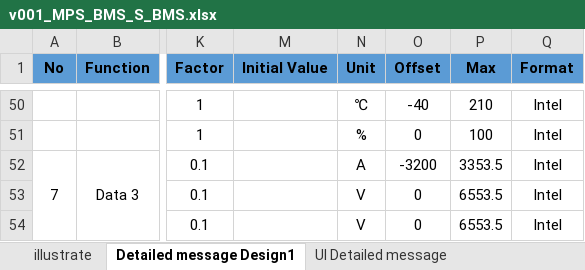
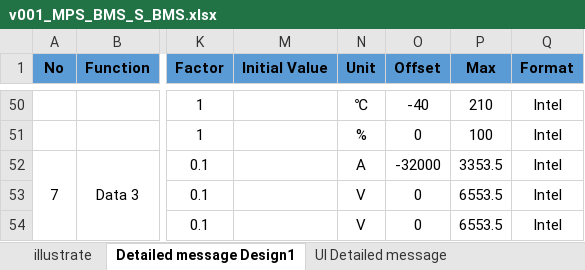
Before and after one commit to Sanketh-J-H/sunmobility_GUI2, an Excel workbook: v001_MPS_BMS_S_BMS.xlsx, sheet Detailed message Design1, drawn as a sheet; only a part is shown, gaps mark what is left out; values as stored, in another font and other column widths than the file's, no borders; the diff names each change by its address in the sheet, - before the commit and + after, or states it on an @@ line.

Commit message:
deleted:    .~v001_MPS_BMS_S_BMS.xlsx 	modified:   v001_MPS_BMS_S_BMS.xlsx

```diff
--- a/v001_MPS_BMS_S_BMS.xlsx (sheet Detailed message Design1)
+++ b/v001_MPS_BMS_S_BMS.xlsx (sheet Detailed message Design1)
-O52 (Offset): -3200
+O52 (Offset): -32000
```
Also changed, not shown: 1 other file.
